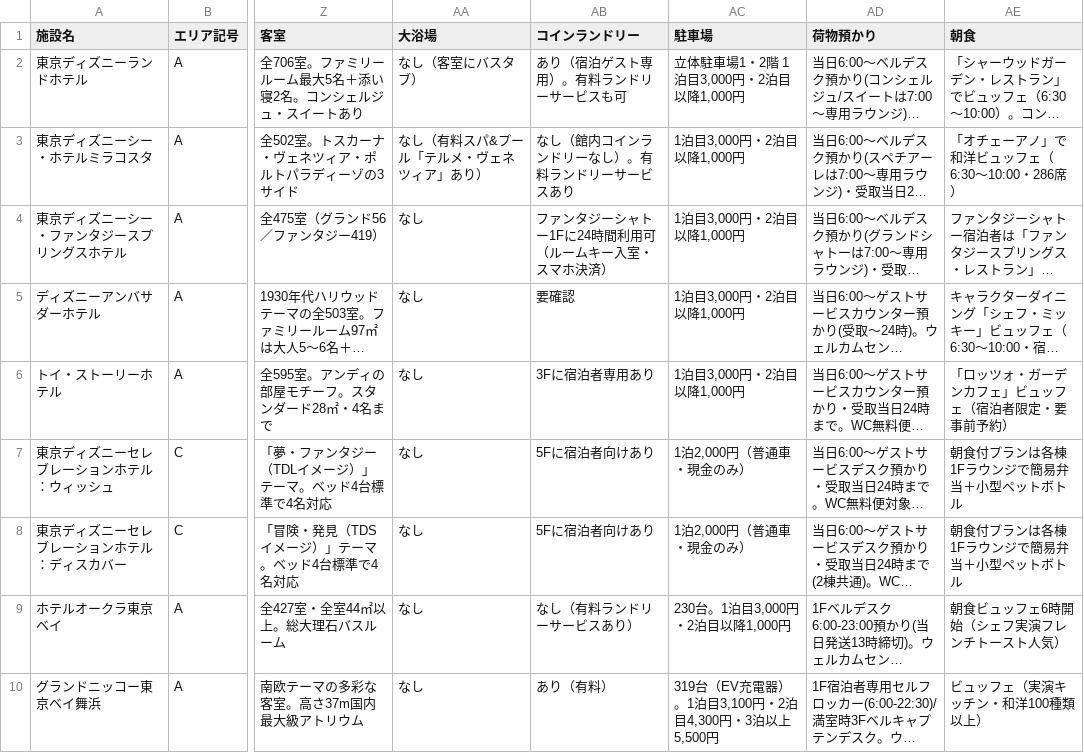
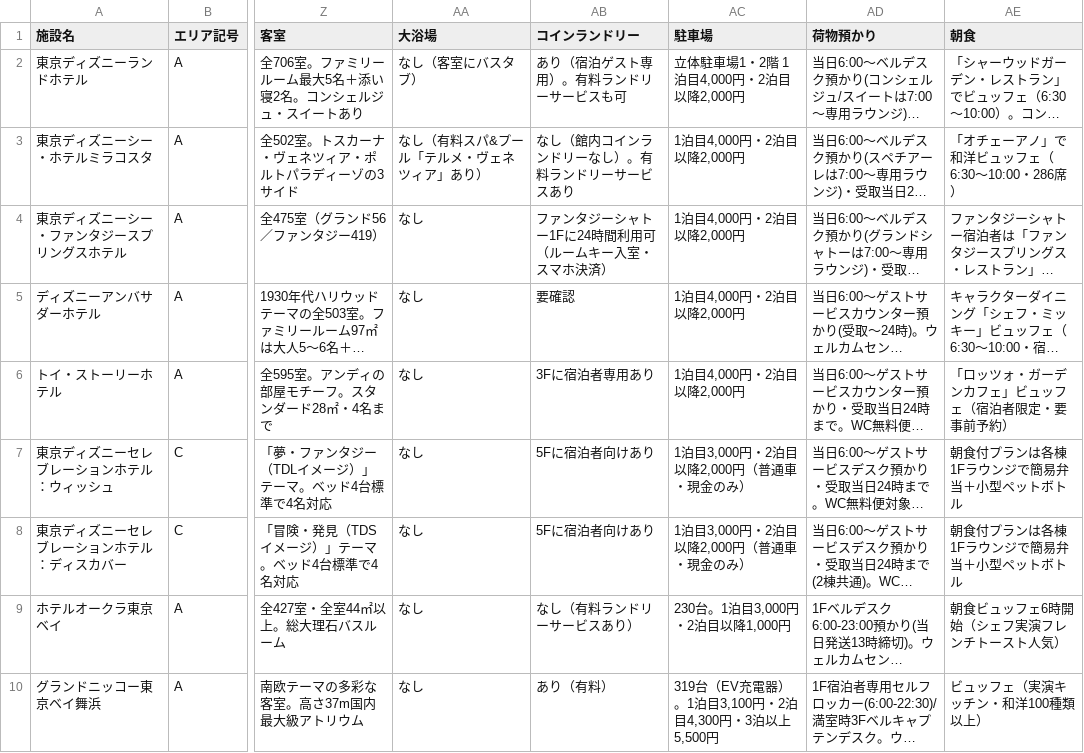
Before and after one commit to urayasu-portal/urayasu-portal, a CSV file: hotel-database-full.csv, drawn as a sheet; only a part is shown, gaps mark what is left out; long unchanged cells end in …; the diff names each change by its address in the sheet, - before the commit and + after, or states it on an @@ line.

```diff
--- a/hotel-database-full.csv
+++ b/hotel-database-full.csv
-AC2 (駐車場): 立体駐車場1・2階 1泊目3,000円・2泊目以降1,000円
+AC2 (駐車場): 立体駐車場1・2階 1泊目4,000円・2泊目以降2,000円
-AC3:AC6 (駐車場): 1泊目3,000円・2泊目以降1,000円
+AC3:AC6 (駐車場): 1泊目4,000円・2泊目以降2,000円
-AC7:AC8 (駐車場): 1泊2,000円（普通車・現金のみ）
+AC7:AC8 (駐車場): 1泊目3,000円・2泊目以降2,000円（普通車・現金のみ）
```
Also changed, not shown: 2 other files.
